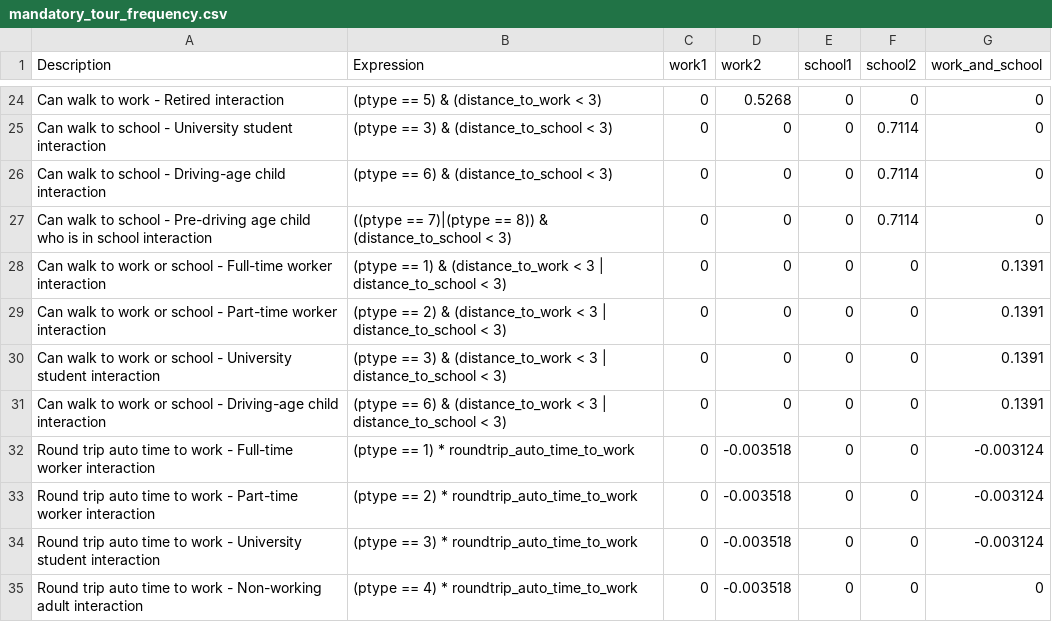
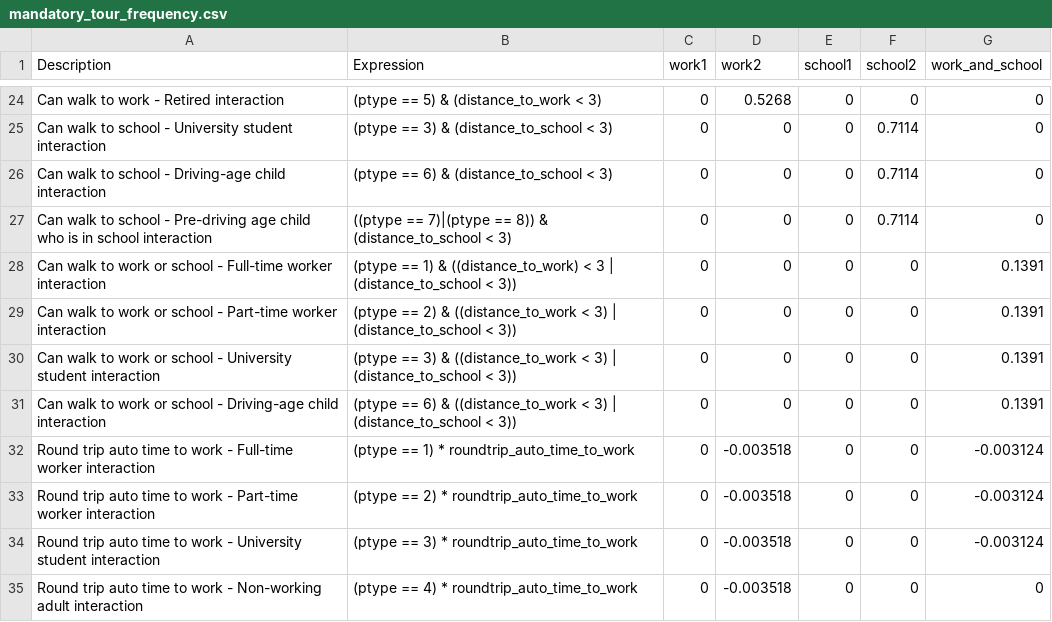
Before and after one commit to wsp-sag/client_arc_abm, a CSV file: configs/mandatory_tour_frequency.csv, drawn as a sheet; only a part is shown, gaps mark what is left out.

Commit message:
correct mand tour freq spec

```diff
--- a/configs/mandatory_tour_frequency.csv
+++ b/configs/mandatory_tour_frequency.csv
@@ -27,6 +27,6 @@ Can walk to school - Driving-age child interaction,(ptype == 6) & (distance_to_s
 Can walk to school - Pre-driving age child who is in school interaction,((ptype == 7)|(ptype == 8)) & (distance_to_school < 3),0,0,0,0.7114,0
-Can walk to work or school - Full-time worker interaction,(ptype == 1) & (distance_to_work < 3 | distance_to_school < 3),0,0,0,0,0.1391
-Can walk to work or school - Part-time worker interaction,(ptype == 2) & (distance_to_work < 3 | distance_to_school < 3),0,0,0,0,0.1391
-Can walk to work or school - University student interaction,(ptype == 3) & (distance_to_work < 3 | distance_to_school < 3),0,0,0,0,0.1391
-Can walk to work or school - Driving-age child interaction,(ptype == 6) & (distance_to_work < 3 | distance_to_school < 3),0,0,0,0,0.1391
+Can walk to work or school - Full-time worker interaction,(ptype == 1) & ((distance_to_work) < 3 | (distance_to_school < 3)),0,0,0,0,0.1391
+Can walk to work or school - Part-time worker interaction,(ptype == 2) & ((distance_to_work < 3) | (distance_to_school < 3)),0,0,0,0,0.1391
+Can walk to work or school - University student interaction,(ptype == 3) & ((distance_to_work < 3) | (distance_to_school < 3)),0,0,0,0,0.1391
+Can walk to work or school - Driving-age child interaction,(ptype == 6) & ((distance_to_work < 3) | (distance_to_school < 3)),0,0,0,0,0.1391
 Round trip auto time to work - Full-time worker interaction,(ptype == 1) * roundtrip_auto_time_to_work,0,-0.003518,0,0,-0.003124
```
